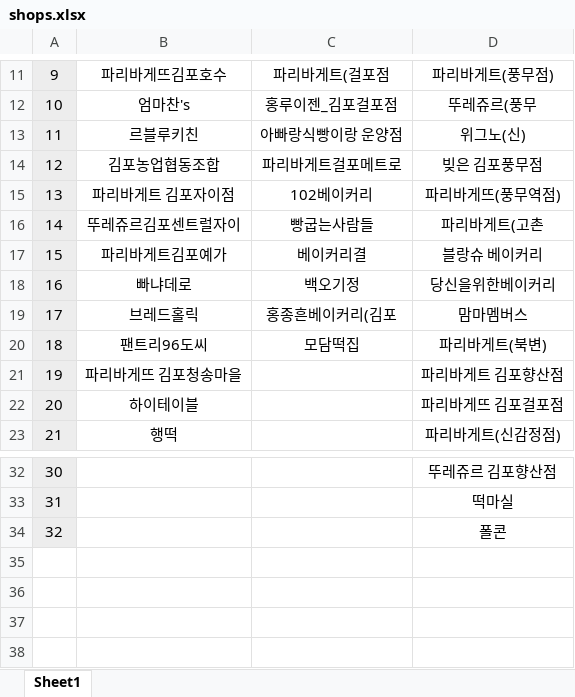
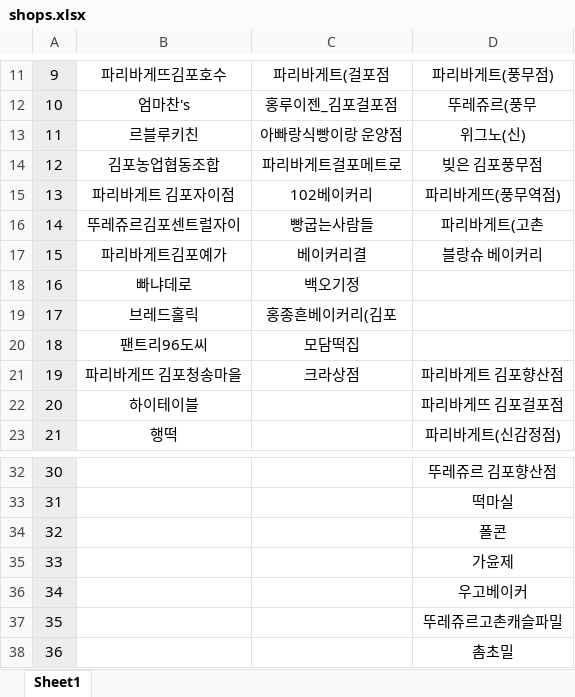
Before and after one commit to MS269/fms-auto, an Excel workbook: excel/shops.xlsx, sheet Sheet1, drawn as a sheet; only a part is shown, gaps mark what is left out; values as stored, in another font and other column widths than the file's, no borders; the diff names each change by its address in the sheet, - before the commit and + after, or states it on an @@ line.

Commit message:
211027 폴콘 가윤제 우고 뚜레쥬르

```diff
--- a/excel/shops.xlsx (sheet Sheet1)
+++ b/excel/shops.xlsx (sheet Sheet1)
-D18: 당신을위한베이커리
+D18: (empty)
-D19: 맘마멤버스
+D19: (empty)
-D20: 파리바게트(북변)
+D20: (empty)
-C21: (empty)
+C21: 크라상점
+row 35: 33 |  |  | 가윤제
+row 36: 34 |  |  | 우고베이커
+row 37: 35 |  |  | 뚜레쥬르고촌캐슬파밀
+row 38: 36 |  |  | 촘초밀
```
Also changed, not shown: formulas that keep their value.
